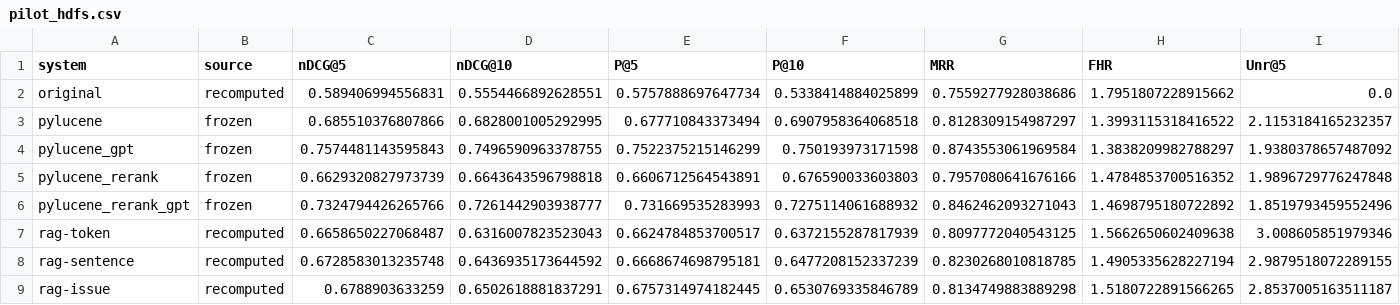
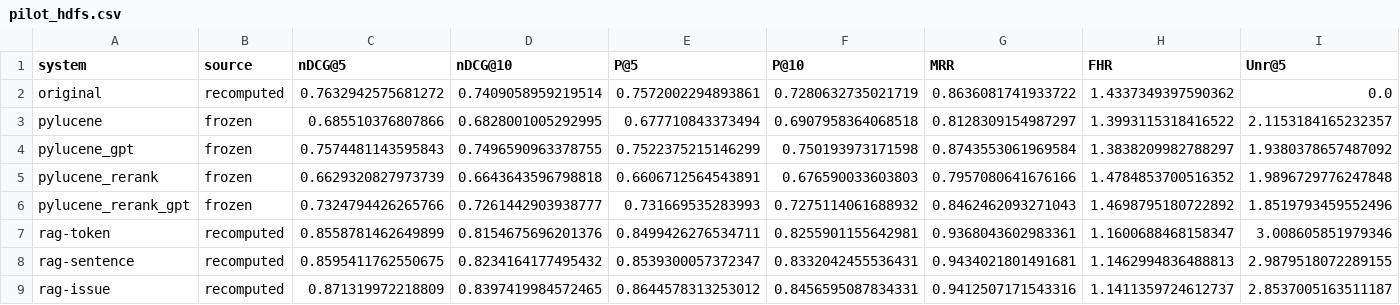
Before and after one commit to SoftHeinrich/maestro-study-analysis, a CSV file: outputs/pilot_hdfs.csv, drawn as a sheet; only a part is shown; the diff names each change by its address in the sheet, - before the commit and + after, or states it on an @@ line.

```diff
--- a/outputs/pilot_hdfs.csv
+++ b/outputs/pilot_hdfs.csv
-C2 (nDCG@5): 0.589406994556831
+C2 (nDCG@5): 0.7632942575681272
-D2 (nDCG@10): 0.5554466892628551
+D2 (nDCG@10): 0.7409058959219514
-E2 (P@5): 0.5757888697647734
+E2 (P@5): 0.7572002294893861
-F2 (P@10): 0.5338414884025899
+F2 (P@10): 0.7280632735021719
-G2 (MRR): 0.7559277928038686
+G2 (MRR): 0.8636081741933722
-H2 (FHR): 1.7951807228915662
+H2 (FHR): 1.4337349397590362
-C7 (nDCG@5): 0.6658650227068487
+C7 (nDCG@5): 0.8558781462649899
-D7 (nDCG@10): 0.6316007823523043
+D7 (nDCG@10): 0.8154675696201376
-E7 (P@5): 0.6624784853700517
+E7 (P@5): 0.8499426276534711
-F7 (P@10): 0.6372155287817939
+F7 (P@10): 0.8255901155642981
-G7 (MRR): 0.8097772040543125
+G7 (MRR): 0.9368043602983361
-H7 (FHR): 1.5662650602409638
+H7 (FHR): 1.1600688468158347
-C8 (nDCG@5): 0.6728583013235748
+C8 (nDCG@5): 0.8595411762550675
-D8 (nDCG@10): 0.6436935173644592
+D8 (nDCG@10): 0.8234164177495432
-E8 (P@5): 0.6668674698795181
+E8 (P@5): 0.8539300057372347
-F8 (P@10): 0.6477208152337239
+F8 (P@10): 0.8332042455536431
-G8 (MRR): 0.8230268010818785
+G8 (MRR): 0.9434021801491681
-H8 (FHR): 1.4905335628227194
+H8 (FHR): 1.1462994836488813
-C9 (nDCG@5): 0.6788903633259
+C9 (nDCG@5): 0.871319972218809
-D9 (nDCG@10): 0.6502618881837291
+D9 (nDCG@10): 0.8397419984572465
-E9 (P@5): 0.6757314974182445
+E9 (P@5): 0.8644578313253012
-F9 (P@10): 0.6530769335846789
+F9 (P@10): 0.8456595087834331
-G9 (MRR): 0.8134749883889298
+G9 (MRR): 0.9412507171543316
-H9 (FHR): 1.5180722891566265
+H9 (FHR): 1.1411359724612737
```
Also changed, not shown: outputs/newest_5projects.csv, 14 other files.
